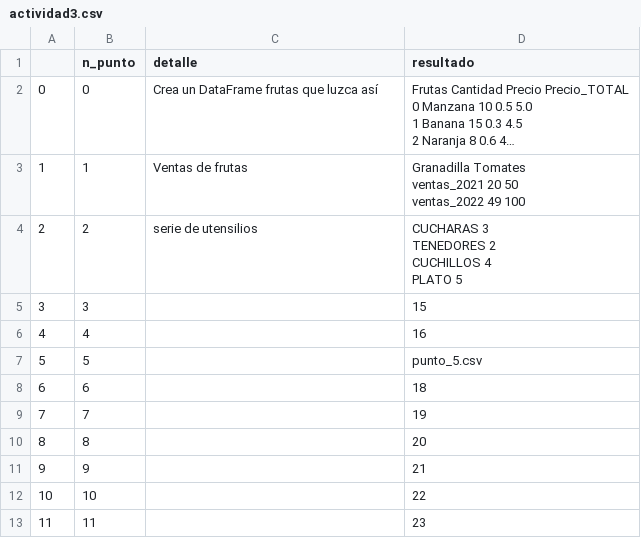
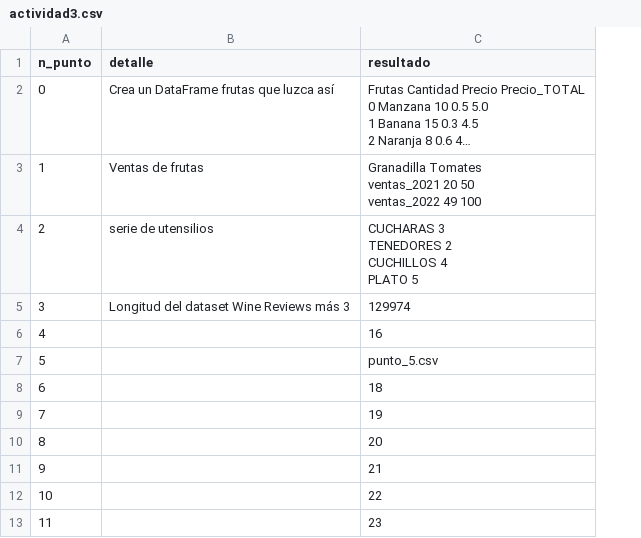
Before and after one commit to WilmerArce/wilmerarce_entregable2, a CSV file: actividad3.csv, drawn as a sheet; long unchanged cells end in …; removed rows and columns are numbered as before the commit, all else as after; the diff names each change by its address in the sheet, - before the commit and + after, or states it on an @@ line.

Commit message:
desarrollo y ajustes punto 4

```diff
--- a/actividad3.csv
+++ b/actividad3.csv
-column A, rows 2-13: 0 | 1 | 2 | 3 | 4 | 5 | 6 | 7 | 8 | 9 | 10 | 11
-B5 (detalle): (empty)
+B5 (detalle): Longitud del dataset Wine Reviews más 3
-C5 (resultado): 15
+C5 (resultado): 129974
```
Also changed, not shown: 4 other files.
